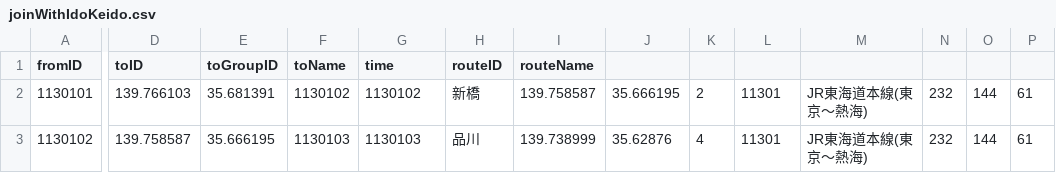
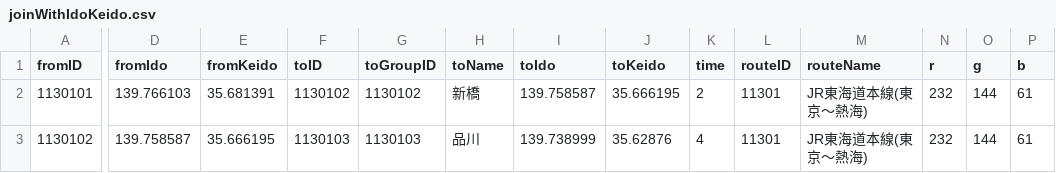
Before and after one commit to H-Mitarai-eeic/ekichika, a CSV file: importantData/joinWithIdoKeido.csv, drawn as a sheet; only a part is shown, gaps mark what is left out; the diff names each change by its address in the sheet, - before the commit and + after, or states it on an @@ line.

```diff
--- a/importantData/joinWithIdoKeido.csv
+++ b/importantData/joinWithIdoKeido.csv
-D1: toID
+D1: fromIdo
-E1: toGroupID
+E1: fromKeido
-F1: toName
+F1: toID
-G1: time
+G1: toGroupID
-H1: routeID
+H1: toName
-I1: routeName
+I1: toIdo
-J1: (empty)
+J1: toKeido
-K1: (empty)
+K1: time
-L1: (empty)
+L1: routeID
-M1: (empty)
+M1: routeName
-N1: (empty)
+N1: r
-O1: (empty)
+O1: g
-P1: (empty)
+P1: b
```
Also changed, not shown: importantData/ekiCodeGroupNameIdoKeidoNoriire.csv.
